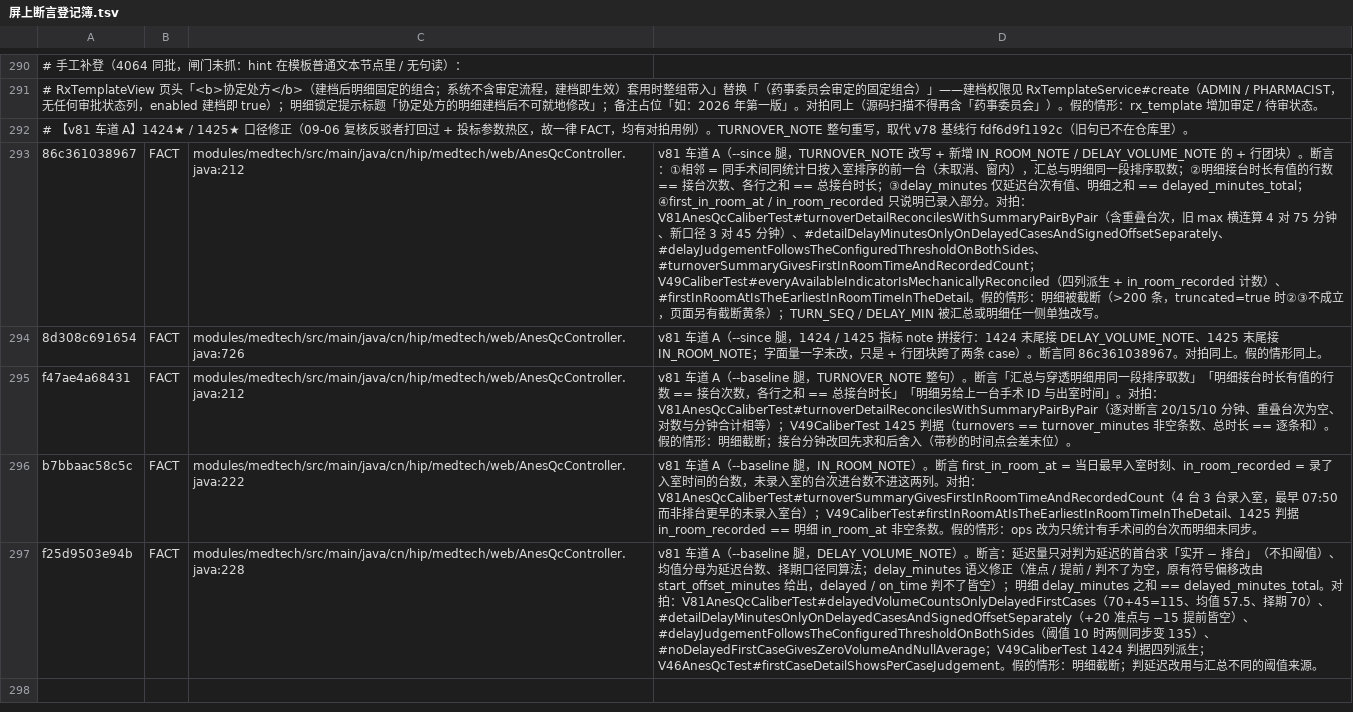
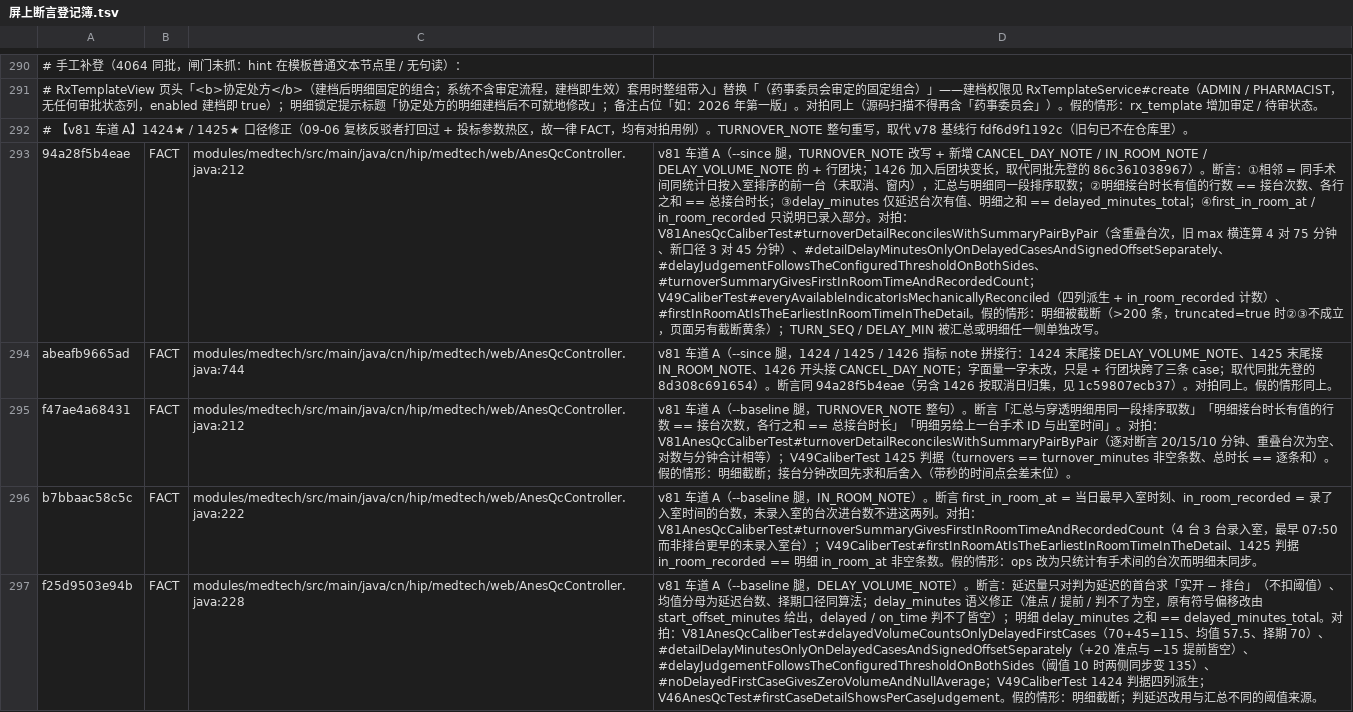
Before and after one commit to xujiann/hip-platform, a TSV file: docs/屏上断言登记簿.tsv, drawn as a sheet; only a part is shown, gaps mark what is left out; the diff covers the shown part only; the diff names each change by its address in the sheet, - before the commit and + after, or states it on an @@ line.

```diff
--- a/docs/屏上断言登记簿.tsv
+++ b/docs/屏上断言登记簿.tsv
-A293: 86c361038967
+A293: 94a28f5b4eae
-D293: …增 IN_ROOM_NOTE / DELAY_VOLUME_NOTE 的 + 行团块）。…
+D293: …增 CANCEL_DAY_NOTE / IN_ROOM_NOTE / DELAY_VOLUME_NOTE 的 + 行团块；1426 加入后团块变长，取代同批先登的 86c361038967）。…
-A294: 8d308c691654
+A294: abeafb9665ad
-C294: modules/medtech/src/main/java/cn/hip/medtech/web/AnesQcController.java:726
+C294: modules/medtech/src/main/java/cn/hip/medtech/web/AnesQcController.java:744
-D294: …，1424 / 1425 指标 note 拼接行：1424 末尾接 DELAY_VOLUME_NOTE、1425 末尾接 IN_ROOM_NOTE；字面量一字未改，只是 + 行团块跨了两条 case）。断言同 86c361038967。对拍同…
+D294: …，1424 / 1425 / 1426 指标 note 拼接行：1424 末尾接 DELAY_VOLUME_NOTE、1425 末尾接 IN_ROOM_NOTE、1426 开头接 CANCEL_DAY_NOTE；字面量一字未改，只是 + 行团块跨了三条 case；取代同批先登的 8d308c691654）。断言同 94a28f5b4eae（另含 1426 按取消日归集，见 1c59807ecb37）。对拍同…
```
Also changed, not shown: 1 added row elsewhere in this file, 4 other files.
